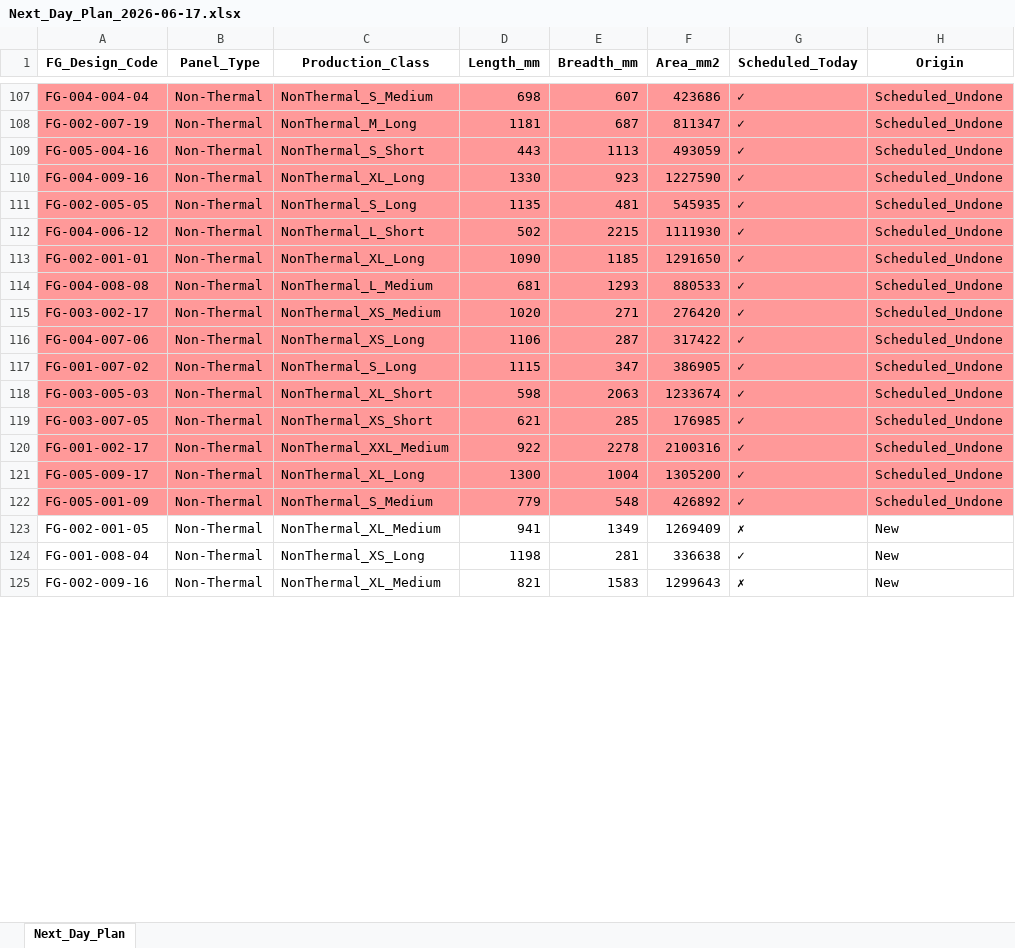
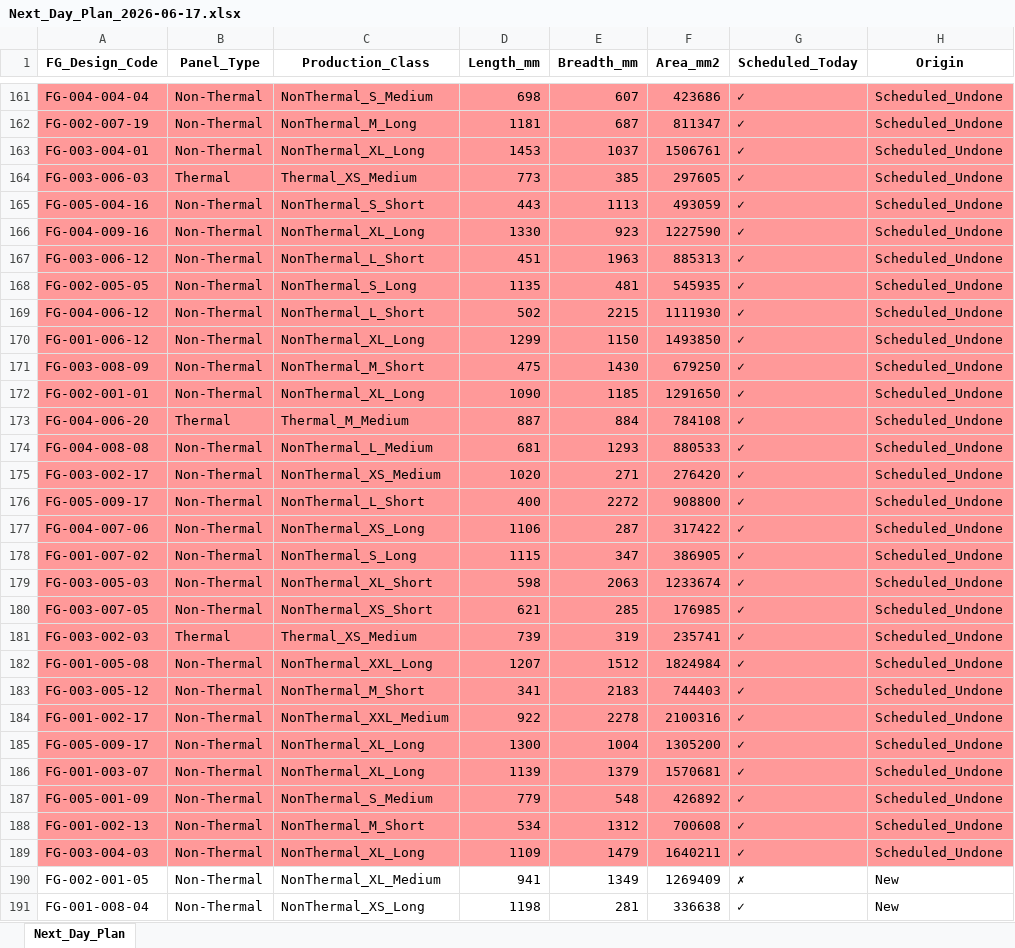
Before and after one commit to Divyendutiwari/mlproject_munters_daily-target-updation, an Excel workbook: data/uploads/Next_Day_Plan_2026-06-17.xlsx, sheet Next_Day_Plan, drawn as a sheet; only a part is shown, gaps mark what is left out; the shorter side is filled out with more unchanged rows; values as stored, in another font and other column widths than the file's, no borders; table styles not drawn; the diff covers the shown part only; the diff names each change by its address in the sheet, - before the commit and + after, or states it on an @@ line.

```diff
--- a/data/uploads/Next_Day_Plan_2026-06-17.xlsx (sheet Next_Day_Plan)
+++ b/data/uploads/Next_Day_Plan_2026-06-17.xlsx (sheet Next_Day_Plan)
+row 163: FG-003-004-01 | Non-Thermal | NonThermal_XL_Long | 1453 | 1037 | 1506761 | ✓ | Scheduled_Undone
+row 164: FG-003-006-03 | Thermal | Thermal_XS_Medium | 773 | 385 | 297605 | ✓ | Scheduled_Undone
+row 167: FG-003-006-12 | Non-Thermal | NonThermal_L_Short | 451 | 1963 | 885313 | ✓ | Scheduled_Undone
+row 170: FG-001-006-12 | Non-Thermal | NonThermal_XL_Long | 1299 | 1150 | 1493850 | ✓ | Scheduled_Undone
+row 171: FG-003-008-09 | Non-Thermal | NonThermal_M_Short | 475 | 1430 | 679250 | ✓ | Scheduled_Undone
+row 173: FG-004-006-20 | Thermal | Thermal_M_Medium | 887 | 884 | 784108 | ✓ | Scheduled_Undone
+row 176: FG-005-009-17 | Non-Thermal | NonThermal_L_Short | 400 | 2272 | 908800 | ✓ | Scheduled_Undone
+row 181: FG-003-002-03 | Thermal | Thermal_XS_Medium | 739 | 319 | 235741 | ✓ | Scheduled_Undone
+row 182: FG-001-005-08 | Non-Thermal | NonThermal_XXL_Long | 1207 | 1512 | 1824984 | ✓ | Scheduled_Undone
+row 183: FG-003-005-12 | Non-Thermal | NonThermal_M_Short | 341 | 2183 | 744403 | ✓ | Scheduled_Undone
+row 186: FG-001-003-07 | Non-Thermal | NonThermal_XL_Long | 1139 | 1379 | 1570681 | ✓ | Scheduled_Undone
+row 188: FG-001-002-13 | Non-Thermal | NonThermal_M_Short | 534 | 1312 | 700608 | ✓ | Scheduled_Undone
+row 189: FG-003-004-03 | Non-Thermal | NonThermal_XL_Long | 1109 | 1479 | 1640211 | ✓ | Scheduled_Undone
```
Also changed, not shown: 54 added rows and 204 edited cells elsewhere in this sheet, 4 other files.
